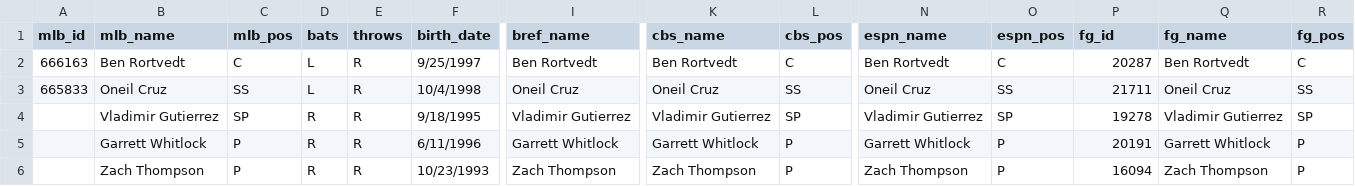
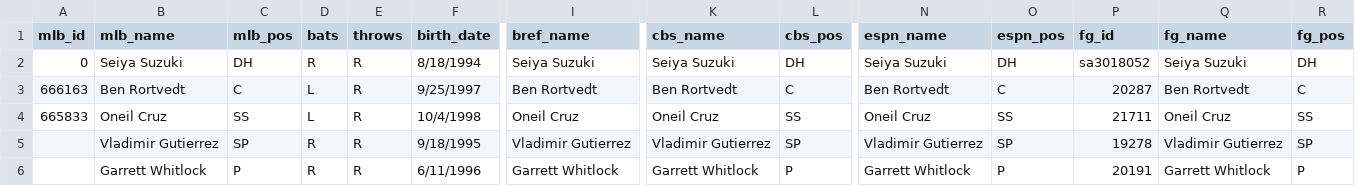
Before and after one commit to spilchen/baseball_id_db, a CSV file: master.csv, drawn as a sheet; only a part is shown, gaps mark what is left out; the shorter side is filled out with more unchanged rows; rows hold the shown columns only; the diff names each change by its address in the sheet, - before the commit and + after, or states it on an @@ line.

Commit message:
Add: Seiya Suzuki

```diff
--- a/master.csv
+++ b/master.csv
+row 2: 0 | Seiya Suzuki | DH | R | R | 8/18/1994 | Seiya Suzuki | Seiya Suzuki | DH | Seiya Suzuki | DH | sa3018052 | Seiya Suzuki | DH
```
